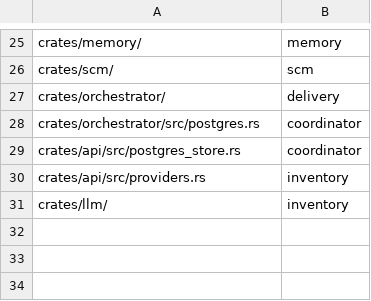
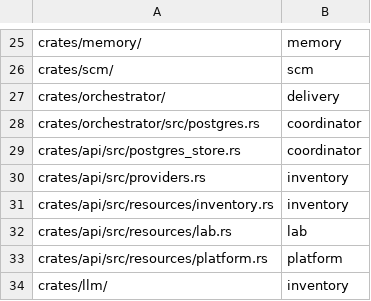
Before and after one commit to massimobiagioli/ai-lab, a TSV file: .tools/architecture/paths.tsv, drawn as a sheet; only a part is shown, gaps mark what is left out.

Commit message:
feat(api): add read projections for management resources
Serve labs, agents, CVs, characters, models, SCM credentials, projects and settings from PostgreSQL with context-attributed read-only query modules. The management UI can now load real inventory data instead of 501 stubs.

```diff
--- a/.tools/architecture/paths.tsv
+++ b/.tools/architecture/paths.tsv
@@ -30,2 +30,5 @@ crates/api/src/postgres_store.rs	coordinator
 crates/api/src/providers.rs	inventory
+crates/api/src/resources/inventory.rs	inventory
+crates/api/src/resources/lab.rs	lab
+crates/api/src/resources/platform.rs	platform
 crates/llm/	inventory
```
Also changed, not shown: 6 other files.
